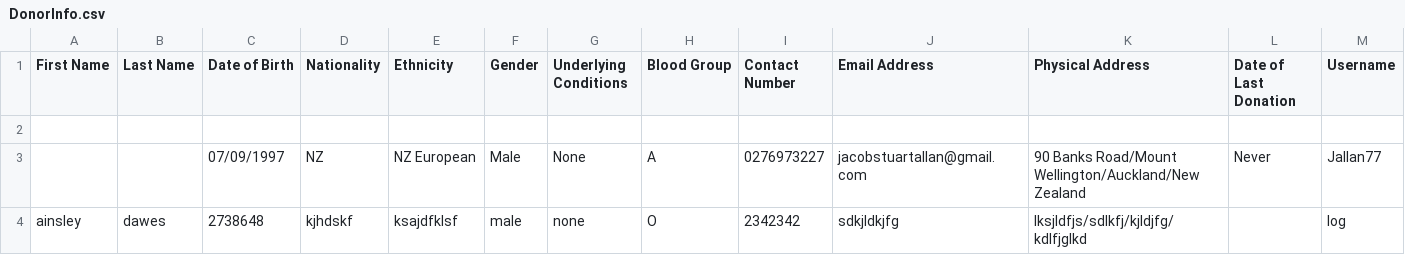
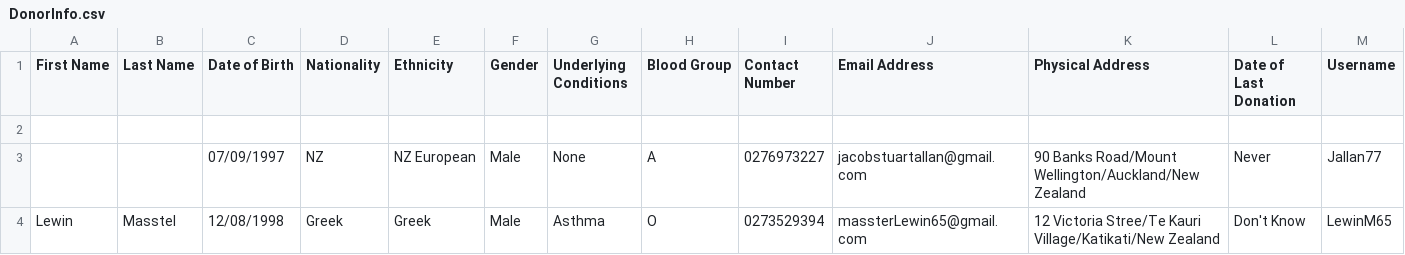
Before and after one commit to Jallan777/Blood-Bank-System, a CSV file: NZ Blood Bank System/NZ Blood Bank System/DonorInfo.csv, drawn as a sheet; only a part is shown; removed rows and columns are numbered as before the commit, all else as after; rows hold the shown columns only; the diff names each change by its address in the sheet, - before the commit and + after, or states it on an @@ line.

Commit message:
Update DonorInfo.csv

```diff
--- a/NZ Blood Bank System/NZ Blood Bank System/DonorInfo.csv
+++ b/NZ Blood Bank System/NZ Blood Bank System/DonorInfo.csv
-row 4: ainsley | dawes | 2738648 | kjhdskf | ksajdfklsf | male | none | O | 2342342 | sdkjldkjfg | lksjldfjs/sdlkfj/kjldjfg/kdlfjglkd |  | log
+row 4: Lewin | Masstel | 12/08/1998 | Greek | Greek | Male | Asthma | O | 0273529394 | massterLewin65@gmail.com | 12 Victoria Stree/Te Kauri Village/Katikati/New Zealand | Don't Know | LewinM65
```
